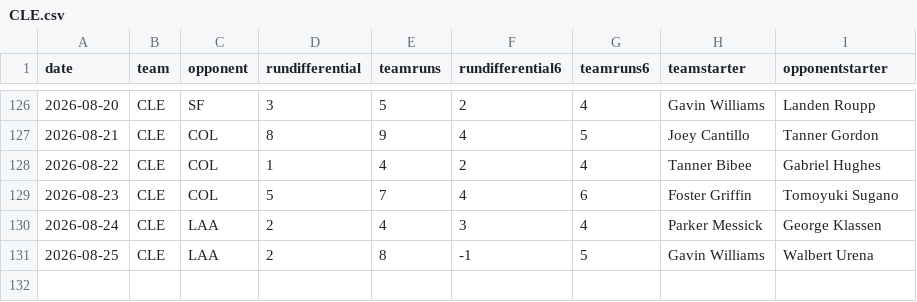
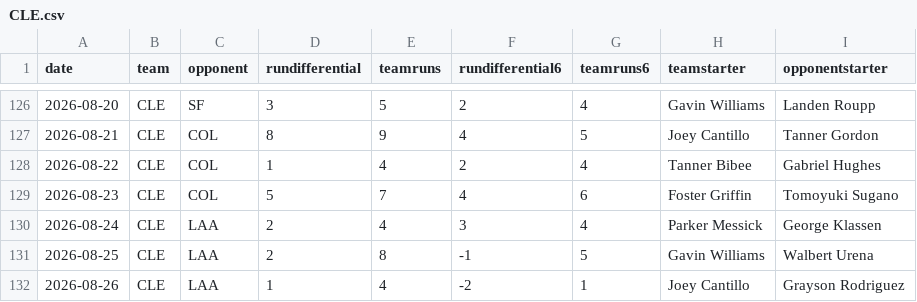
Before and after one commit to fantasy-toolz/mlb-predictions, a CSV file: data/2026/teams/CLE.csv, drawn as a sheet; only a part is shown, gaps mark what is left out.

```diff
--- a/data/2026/teams/CLE.csv
+++ b/data/2026/teams/CLE.csv
@@ -131 +131,2 @@ date,team,opponent,rundifferential,teamruns,rundifferential6,teamruns6,teamstart
 2026-08-25,CLE,LAA,2,8,-1,5,Gavin Williams,Walbert Urena
+2026-08-26,CLE,LAA,1,4,-2,1,Joey Cantillo,Grayson Rodriguez
```
Also changed, not shown: data/2026/teams/AZ.csv, data/2026/teams/CHC.csv, 31 other files.
